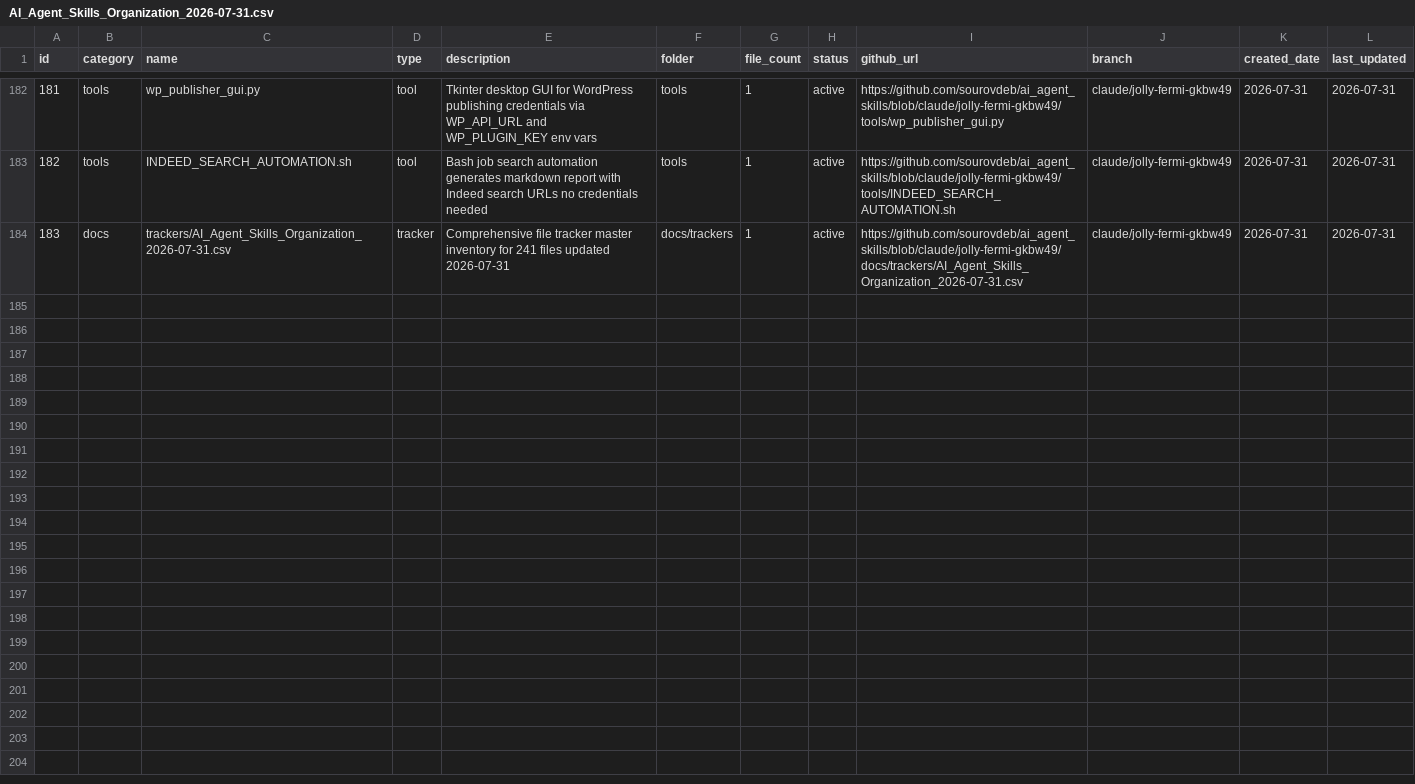
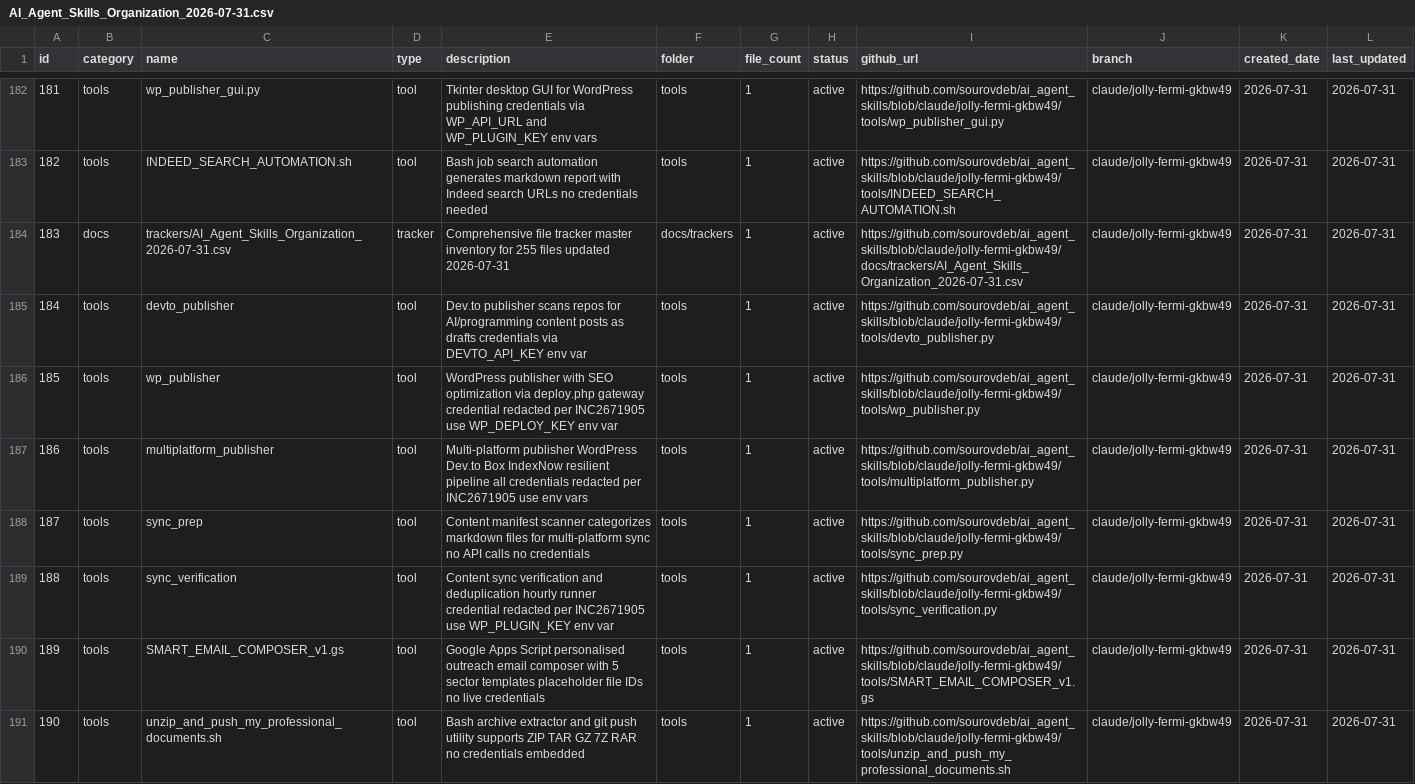
Before and after one commit to sourovdeb/ai_agent_skills, a CSV file: docs/trackers/AI_Agent_Skills_Organization_2026-07-31.csv, drawn as a sheet; only a part is shown, gaps mark what is left out; the diff covers the shown part only.

Commit message:
Update tracker CSV (197 rows, 255 files) and INDEX.md — add 14 new files from my_professional_documents session
- CSV: row 183 updated to reflect 255 total files; rows 184-197 added for 7 tools, 2 guides, 1 template, 4 project files
- INDEX.md: totals updated (guides 17→19, tools 27→34, templates 3→4, projects 16→20, total 241→255)
- Added weekly-briefings sub-section in Projects
- All new tools include INC2671905 credential governance notes where applicable

```diff
--- a/docs/trackers/AI_Agent_Skills_Organization_2026-07-31.csv
+++ b/docs/trackers/AI_Agent_Skills_Organization_2026-07-31.csv
@@ -183,2 +183,9 @@ id,category,name,type,description,folder,file_count,status,github_url,branch,cre
 182,tools,INDEED_SEARCH_AUTOMATION.sh,tool,Bash job search automation generates markdown report with Indeed search URLs no credentials needed,tools,1,active,https://github.com/sourovdeb/ai_agent_skills/blob/claude/jolly-fermi-gkbw49/tools/INDEED_SEARCH_AUTOMATION.sh,claude/jolly-fermi-gkbw49,2026-07-31,2026-07-31
-183,docs,trackers/AI_Agent_Skills_Organization_2026-07-31.csv,tracker,Comprehensive file tracker master inventory for 241 files updated 2026-07-31,docs/trackers,1,active,https://github.com/sourovdeb/ai_agent_skills/blob/claude/jolly-fermi-gkbw49/docs/trackers/AI_Agent_Skills_Organization_2026-07-31.csv,claude/jolly-fermi-gkbw49,2026-07-31,2026-07-31
+183,docs,trackers/AI_Agent_Skills_Organization_2026-07-31.csv,tracker,Comprehensive file tracker master inventory for 255 files updated 2026-07-31,docs/trackers,1,active,https://github.com/sourovdeb/ai_agent_skills/blob/claude/jolly-fermi-gkbw49/docs/trackers/AI_Agent_Skills_Organization_2026-07-31.csv,claude/jolly-fermi-gkbw49,2026-07-31,2026-07-31
+184,tools,devto_publisher,tool,Dev.to publisher scans repos for AI/programming content posts as drafts credentials via DEVTO_API_KEY env var,tools,1,active,https://github.com/sourovdeb/ai_agent_skills/blob/claude/jolly-fermi-gkbw49/tools/devto_publisher.py,claude/jolly-fermi-gkbw49,2026-07-31,2026-07-31
+185,tools,wp_publisher,tool,WordPress publisher with SEO optimization via deploy.php gateway credential redacted per INC2671905 use WP_DEPLOY_KEY env var,tools,1,active,https://github.com/sourovdeb/ai_agent_skills/blob/claude/jolly-fermi-gkbw49/tools/wp_publisher.py,claude/jolly-fermi-gkbw49,2026-07-31,2026-07-31
+186,tools,multiplatform_publisher,tool,Multi-platform publisher WordPress Dev.to Box IndexNow resilient pipeline all credentials redacted per INC2671905 use env vars,tools,1,active,https://github.com/sourovdeb/ai_agent_skills/blob/claude/jolly-fermi-gkbw49/tools/multiplatform_publisher.py,claude/jolly-fermi-gkbw49,2026-07-31,2026-07-31
+187,tools,sync_prep,tool,Content manifest scanner categorizes markdown files for multi-platform sync no API calls no credentials,tools,1,active,https://github.com/sourovdeb/ai_agent_skills/blob/claude/jolly-fermi-gkbw49/tools/sync_prep.py,claude/jolly-fermi-gkbw49,2026-07-31,2026-07-31
+188,tools,sync_verification,tool,Content sync verification and deduplication hourly runner credential redacted per INC2671905 use WP_PLUGIN_KEY env var,tools,1,active,https://github.com/sourovdeb/ai_agent_skills/blob/claude/jolly-fermi-gkbw49/tools/sync_verification.py,claude/jolly-fermi-gkbw49,2026-07-31,2026-07-31
+189,tools,SMART_EMAIL_COMPOSER_v1.gs,tool,Google Apps Script personalised outreach email composer with 5 sector templates placeholder file IDs no live credentials,tools,1,active,https://github.com/sourovdeb/ai_agent_skills/blob/claude/jolly-fermi-gkbw49/tools/SMART_EMAIL_COMPOSER_v1.gs,claude/jolly-fermi-gkbw49,2026-07-31,2026-07-31
+190,tools,unzip_and_push_my_professional_documents.sh,tool,Bash archive extractor and git push utility supports ZIP TAR GZ 7Z RAR no credentials embedded,tools,1,active,https://github.com/sourovdeb/ai_agent_skills/blob/claude/jolly-fermi-gkbw49/tools/unzip_and_push_my_professional_documents.sh,claude/jolly-fermi-gkbw49,2026-07-31,2026-07-31
```
Also changed, not shown: 7 added rows elsewhere in this file, 1 other file.
